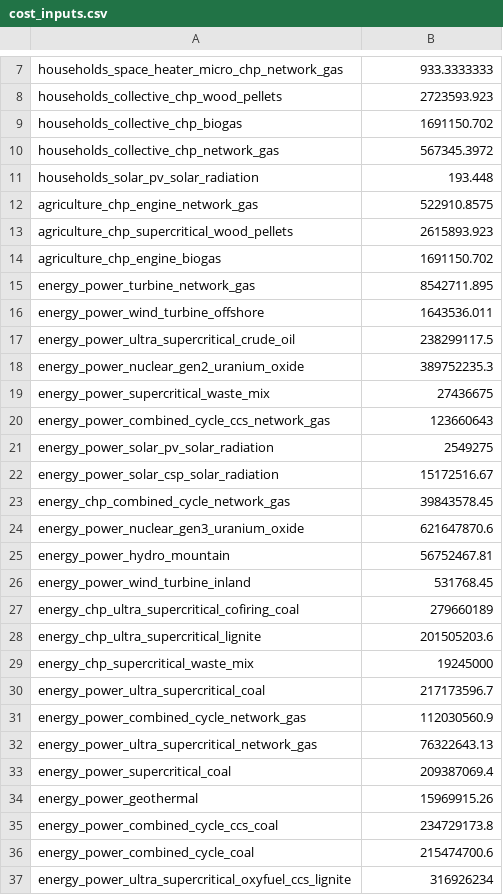
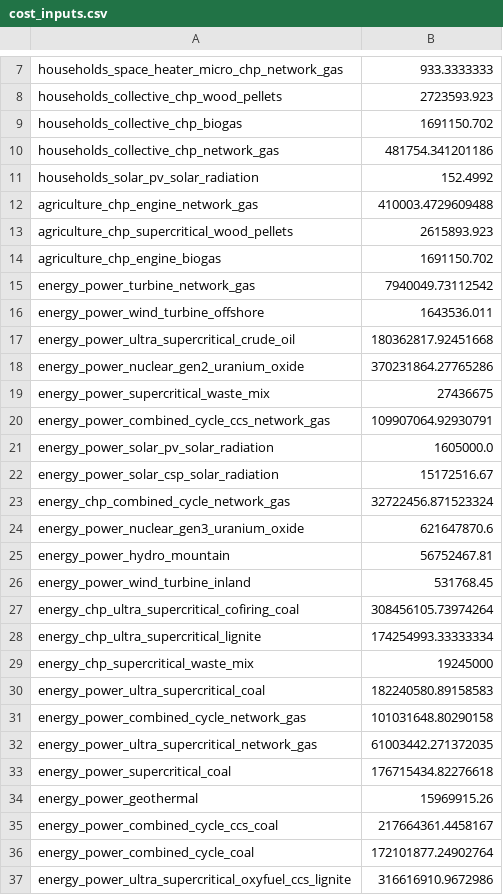
Before and after one commit to quintel/mechanical_turk, a CSV file: scripts/query_generator/cost_update/cost_inputs.csv, drawn as a sheet; only a part is shown, gaps mark what is left out; the diff covers the shown part only.

Commit message:
Updated cost_spec after carrier price update, closes #91

```diff
--- a/scripts/query_generator/cost_update/cost_inputs.csv
+++ b/scripts/query_generator/cost_update/cost_inputs.csv
@@ -9,16 +9,16 @@ households_collective_chp_wood_pellets,2723593.923
 households_collective_chp_biogas,1691150.702
-households_collective_chp_network_gas,567345.3972
-households_solar_pv_solar_radiation,193.448
-agriculture_chp_engine_network_gas,522910.8575
+households_collective_chp_network_gas,481754.341201186
+households_solar_pv_solar_radiation,152.4992
+agriculture_chp_engine_network_gas,410003.4729609488
 agriculture_chp_supercritical_wood_pellets,2615893.923
 agriculture_chp_engine_biogas,1691150.702
-energy_power_turbine_network_gas,8542711.895
+energy_power_turbine_network_gas,7940049.73112542
 energy_power_wind_turbine_offshore,1643536.011
-energy_power_ultra_supercritical_crude_oil,238299117.5
-energy_power_nuclear_gen2_uranium_oxide,389752235.3
+energy_power_ultra_supercritical_crude_oil,180362817.92451668
+energy_power_nuclear_gen2_uranium_oxide,370231864.27765286
 energy_power_supercritical_waste_mix,27436675
-energy_power_combined_cycle_ccs_network_gas,123660643
-energy_power_solar_pv_solar_radiation,2549275
+energy_power_combined_cycle_ccs_network_gas,109907064.92930791
+energy_power_solar_pv_solar_radiation,1605000.0
 energy_power_solar_csp_solar_radiation,15172516.67
-energy_chp_combined_cycle_network_gas,39843578.45
+energy_chp_combined_cycle_network_gas,32722456.871523324
 energy_power_nuclear_gen3_uranium_oxide,621647870.6
@@ -26,12 +26,12 @@ energy_power_hydro_mountain,56752467.81
 energy_power_wind_turbine_inland,531768.45
-energy_chp_ultra_supercritical_cofiring_coal,279660189
-energy_chp_ultra_supercritical_lignite,201505203.6
+energy_chp_ultra_supercritical_cofiring_coal,308456105.73974264
+energy_chp_ultra_supercritical_lignite,174254993.33333334
 energy_chp_supercritical_waste_mix,19245000
-energy_power_ultra_supercritical_coal,217173596.7
-energy_power_combined_cycle_network_gas,112030560.9
-energy_power_ultra_supercritical_network_gas,76322643.13
-energy_power_supercritical_coal,209387069.4
+energy_power_ultra_supercritical_coal,182240580.89158583
+energy_power_combined_cycle_network_gas,101031648.80290158
+energy_power_ultra_supercritical_network_gas,61003442.271372035
+energy_power_supercritical_coal,176715434.82276618
 energy_power_geothermal,15969915.26
-energy_power_combined_cycle_ccs_coal,234729173.8
-energy_power_combined_cycle_coal,215474700.6
-energy_power_ultra_supercritical_oxyfuel_ccs_lignite,316926234
+energy_power_combined_cycle_ccs_coal,217664361.4458167
+energy_power_combined_cycle_coal,172101877.24902764
+energy_power_ultra_supercritical_oxyfuel_ccs_lignite,316616910.9672986
```
Also changed, not shown: 44 edited cells elsewhere in this file, 1 other file.
